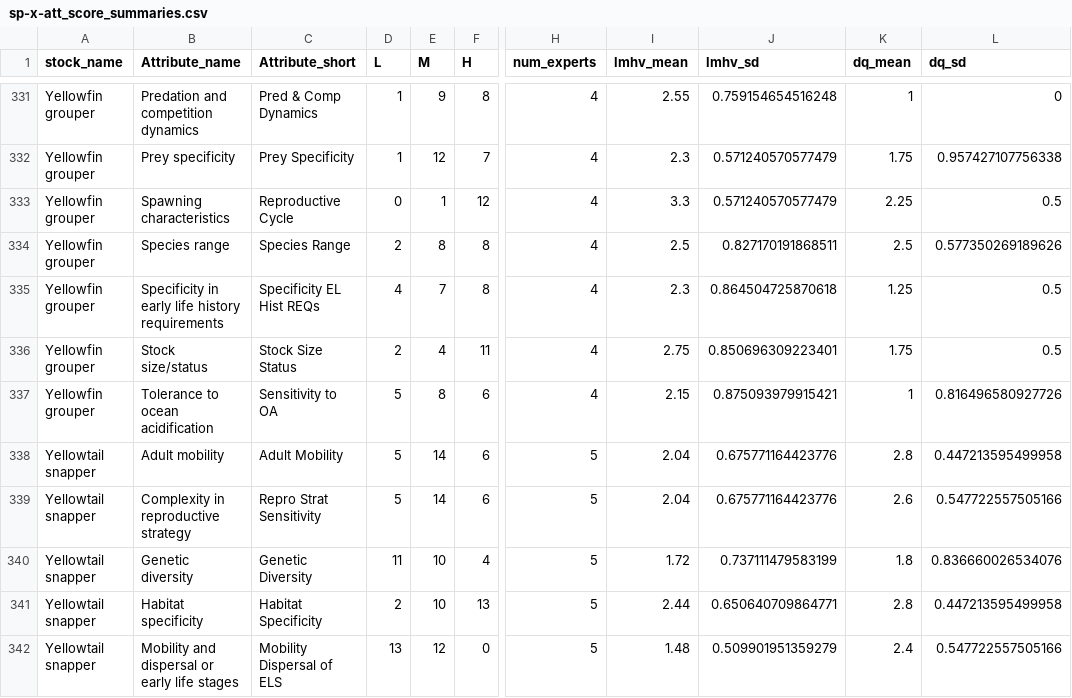
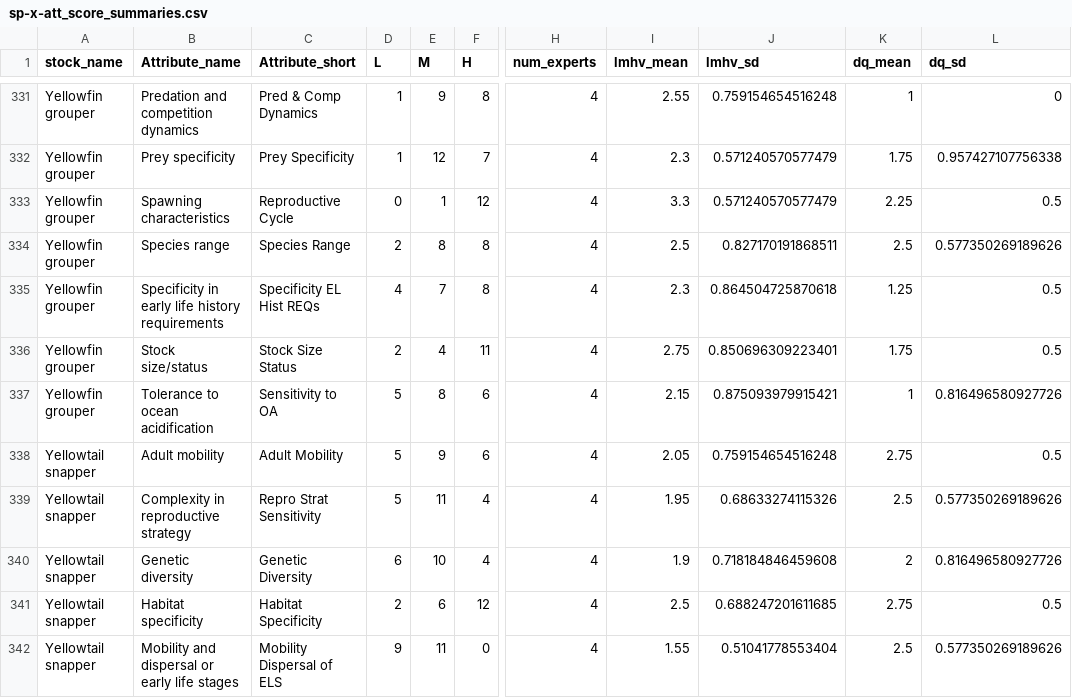
Before and after one commit to holden-harris/Caribbean-CVA, a CSV file: outputs/prework/sp-x-att_score_summaries.csv, drawn as a sheet; only a part is shown, gaps mark what is left out; the diff covers the shown part only; the diff names each change by its address in the sheet, - before the commit and + after, or states it on an @@ line.

Commit message:
Uploaded updated outputs

```diff
--- a/outputs/prework/sp-x-att_score_summaries.csv
+++ b/outputs/prework/sp-x-att_score_summaries.csv
-E338 (M): 14
+E338 (M): 9
-H338:H342 (num_experts): 5
+H338:H342 (num_experts): 4
-I338 (lmhv_mean): 2.04
+I338 (lmhv_mean): 2.05
-J338 (lmhv_sd): 0.675771164423776
+J338 (lmhv_sd): 0.759154654516248
-K338 (dq_mean): 2.8
+K338 (dq_mean): 2.75
-L338 (dq_sd): 0.447213595499958
+L338 (dq_sd): 0.5
-E339 (M): 14
+E339 (M): 11
-F339 (H): 6
+F339 (H): 4
-I339 (lmhv_mean): 2.04
+I339 (lmhv_mean): 1.95
-J339 (lmhv_sd): 0.675771164423776
+J339 (lmhv_sd): 0.68633274115326
-K339 (dq_mean): 2.6
+K339 (dq_mean): 2.5
-L339 (dq_sd): 0.547722557505166
+L339 (dq_sd): 0.577350269189626
-D340 (L): 11
+D340 (L): 6
-I340 (lmhv_mean): 1.72
+I340 (lmhv_mean): 1.9
-J340 (lmhv_sd): 0.737111479583199
+J340 (lmhv_sd): 0.718184846459608
-K340 (dq_mean): 1.8
+K340 (dq_mean): 2
-L340 (dq_sd): 0.836660026534076
+L340 (dq_sd): 0.816496580927726
-E341 (M): 10
+E341 (M): 6
-F341 (H): 13
+F341 (H): 12
-I341 (lmhv_mean): 2.44
+I341 (lmhv_mean): 2.5
-J341 (lmhv_sd): 0.650640709864771
+J341 (lmhv_sd): 0.688247201611685
-K341 (dq_mean): 2.8
+K341 (dq_mean): 2.75
-L341 (dq_sd): 0.447213595499958
+L341 (dq_sd): 0.5
-D342 (L): 13
+D342 (L): 9
-E342 (M): 12
+E342 (M): 11
-I342 (lmhv_mean): 1.48
+I342 (lmhv_mean): 1.55
-J342 (lmhv_sd): 0.509901951359279
+J342 (lmhv_sd): 0.51041778553404
-K342 (dq_mean): 2.4
+K342 (dq_mean): 2.5
-L342 (dq_sd): 0.547722557505166
+L342 (dq_sd): 0.577350269189626
```
Also changed, not shown: 59 edited cells elsewhere in this file, outputs/prework/stock_scorer_list.csv, 2 other files.
